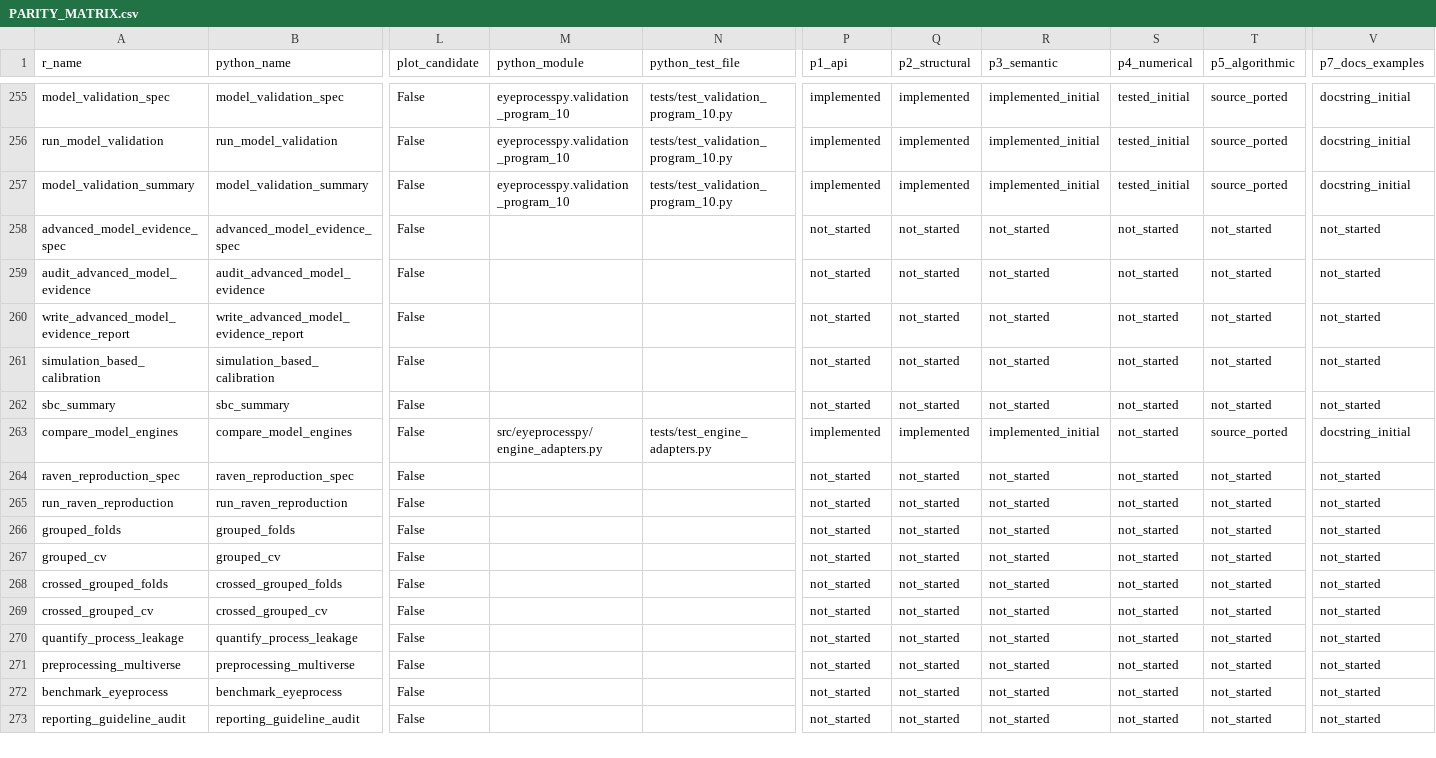
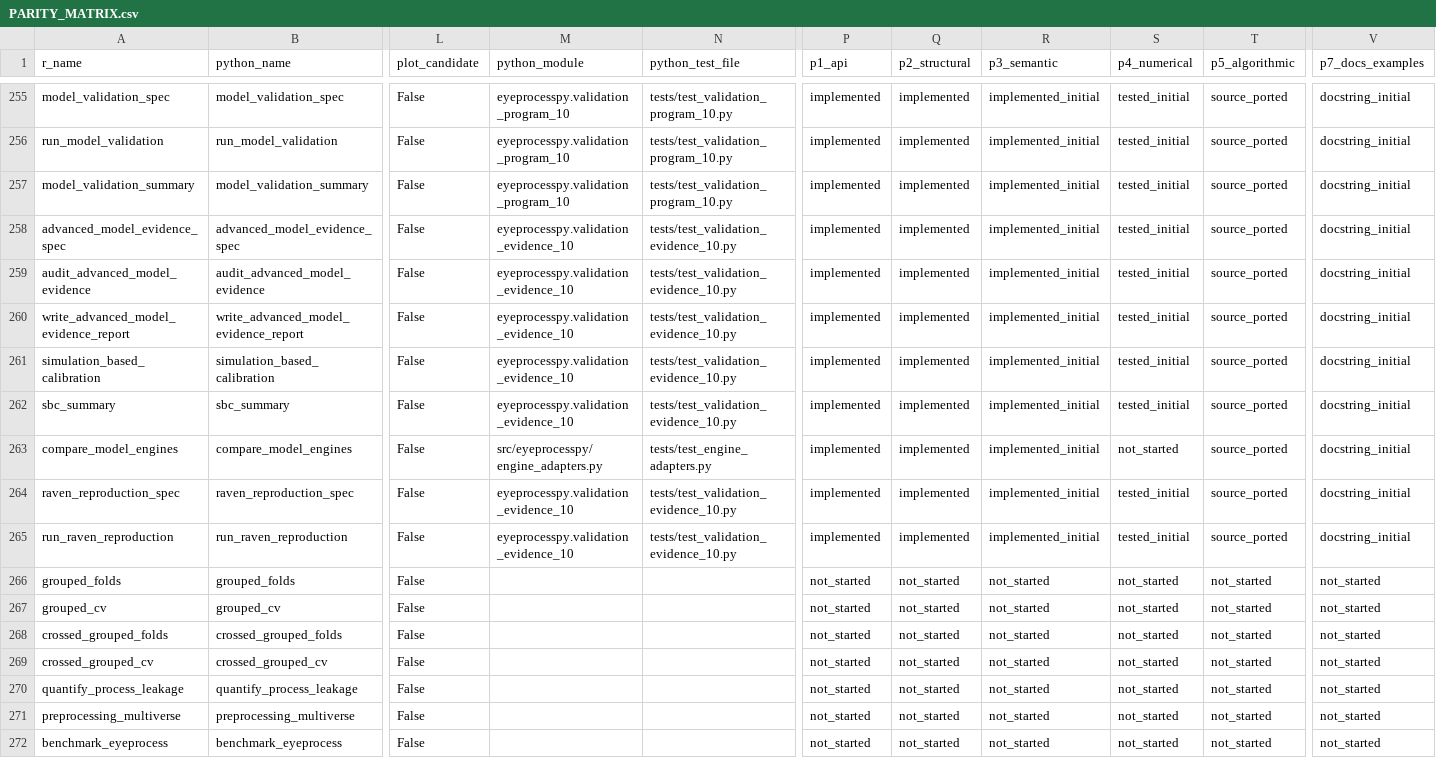
Before and after one commit to stefanosbalaskas/eyeprocesspy, a CSV file: parity/PARITY_MATRIX.csv, drawn as a sheet; only a part is shown, gaps mark what is left out; the shorter side is filled out with more unchanged rows; the diff names each change by its address in the sheet, - before the commit and + after, or states it on an @@ line.

Commit message:
feat: port advanced validation evidence and SBC

```diff
--- a/parity/PARITY_MATRIX.csv
+++ b/parity/PARITY_MATRIX.csv
-M258:M262 (python_module): (empty)
+M258:M262 (python_module): eyeprocesspy.validation_evidence_10
-N258:N262 (python_test_file): (empty)
+N258:N262 (python_test_file): tests/test_validation_evidence_10.py
-P258:P262 (p1_api): not_started
+P258:P262 (p1_api): implemented
-Q258:Q262 (p2_structural): not_started
+Q258:Q262 (p2_structural): implemented
-R258:R262 (p3_semantic): not_started
+R258:R262 (p3_semantic): implemented_initial
-S258:S262 (p4_numerical): not_started
+S258:S262 (p4_numerical): tested_initial
-T258:T262 (p5_algorithmic): not_started
+T258:T262 (p5_algorithmic): source_ported
-V258:V262 (p7_docs_examples): not_started
+V258:V262 (p7_docs_examples): docstring_initial
-M264:M265 (python_module): (empty)
+M264:M265 (python_module): eyeprocesspy.validation_evidence_10
-N264:N265 (python_test_file): (empty)
+N264:N265 (python_test_file): tests/test_validation_evidence_10.py
-P264:P265 (p1_api): not_started
+P264:P265 (p1_api): implemented
-Q264:Q265 (p2_structural): not_started
+Q264:Q265 (p2_structural): implemented
-R264:R265 (p3_semantic): not_started
+R264:R265 (p3_semantic): implemented_initial
-S264:S265 (p4_numerical): not_started
+S264:S265 (p4_numerical): tested_initial
-T264:T265 (p5_algorithmic): not_started
+T264:T265 (p5_algorithmic): source_ported
-V264:V265 (p7_docs_examples): not_started
+V264:V265 (p7_docs_examples): docstring_initial
```
Also changed, not shown: 3 other files.
